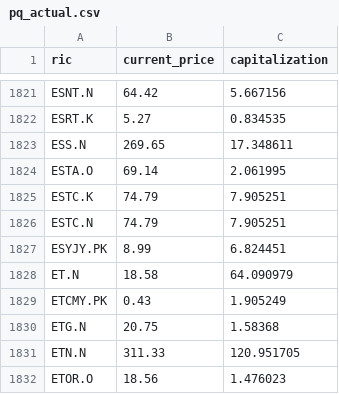
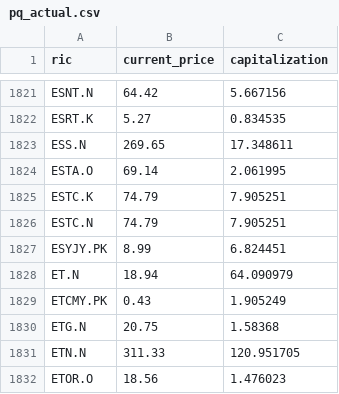
Before and after one commit to mymath3-1415926BI/Actual_test, a CSV file: pq_actual.csv, drawn as a sheet; only a part is shown, gaps mark what is left out.

Commit message:
Update pq_actual.csv

```diff
--- a/pq_actual.csv
+++ b/pq_actual.csv
@@ -1827,3 +1827,3 @@ ESTC.N,74.79,7.905251
 ESYJY.PK,8.99,6.824451
-ET.N,18.58,64.090979
+ET.N,18.94,64.090979
 ETCMY.PK,0.43,1.905249
```
